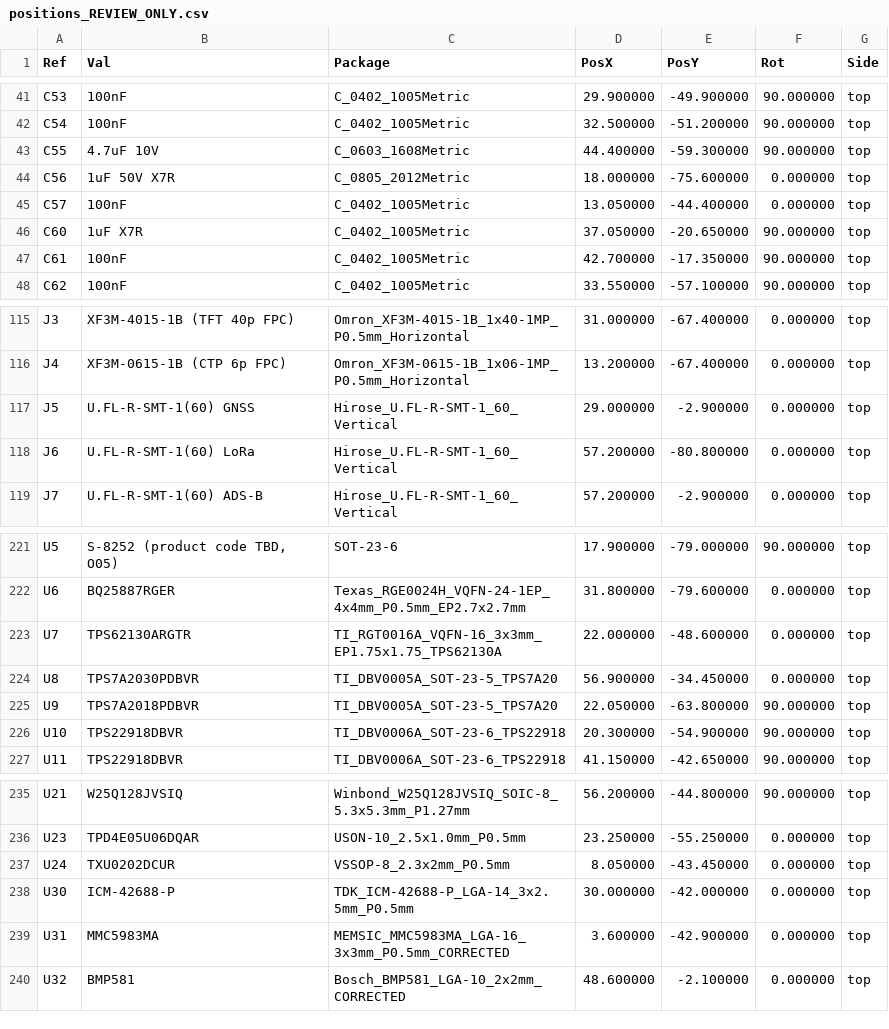
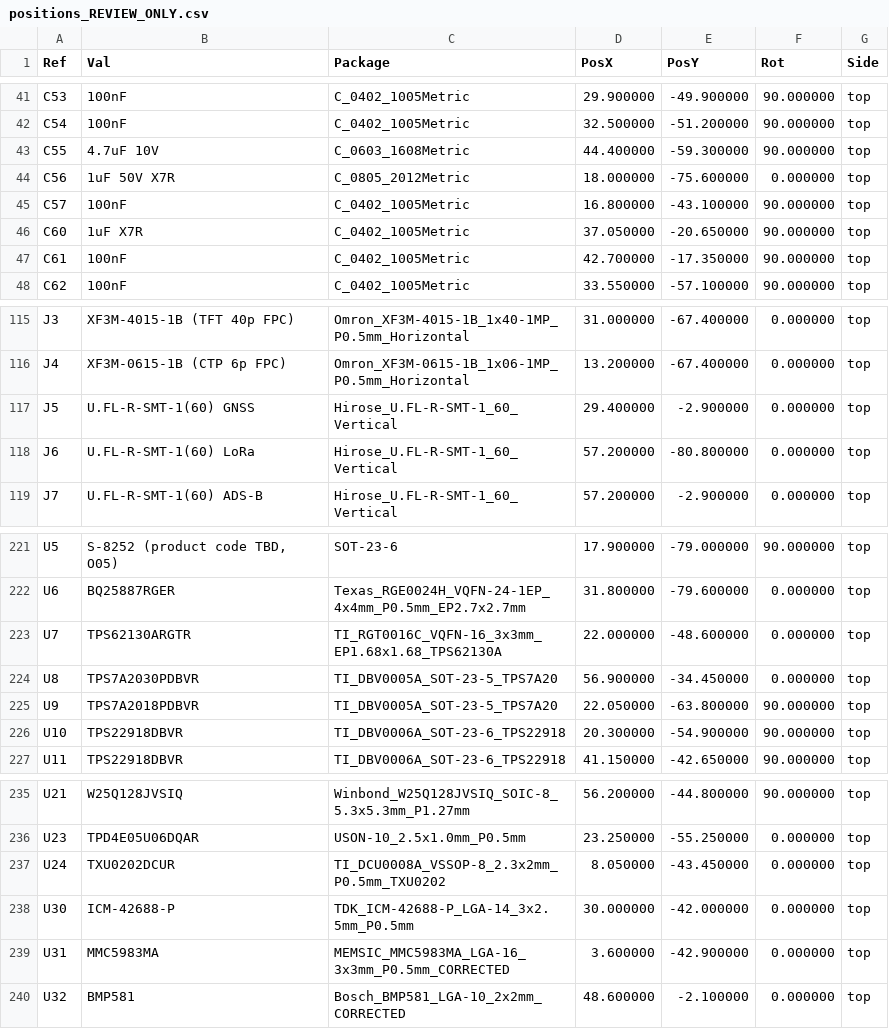
Before and after one commit to pantojinho/StratosCore, a CSV file: candidates/claude-oneshot-revA/outputs/positions_REVIEW_ONLY.csv, drawn as a sheet; only a part is shown, gaps mark what is left out.

Commit message:
candidate: current-state board STEP + positions export; README stale-artifact note updated
- StratosCore_Claude_board_2026-09-23.step(.zip): board STEP exported from
  the post-GND-stitch board (11.5 MB raw / 1.9 MB zipped)
- positions_REVIEW_ONLY.csv: re-exported from the current board
- README: stale-artifact warning now applies only to the original
  3D_STEP.zip (kept for history); current-state models listed

```diff
--- a/candidates/claude-oneshot-revA/outputs/positions_REVIEW_ONLY.csv
+++ b/candidates/claude-oneshot-revA/outputs/positions_REVIEW_ONLY.csv
@@ -44,3 +44,3 @@ Ref,Val,Package,PosX,PosY,Rot,Side
 "C56","1uF 50V X7R","C_0805_2012Metric",18.000000,-75.600000,0.000000,top
-"C57","100nF","C_0402_1005Metric",13.050000,-44.400000,0.000000,top
+"C57","100nF","C_0402_1005Metric",16.800000,-43.100000,90.000000,top
 "C60","1uF X7R","C_0402_1005Metric",37.050000,-20.650000,90.000000,top
@@ -116,3 +116,3 @@ Ref,Val,Package,PosX,PosY,Rot,Side
 "J4","XF3M-0615-1B (CTP 6p FPC)","Omron_XF3M-0615-1B_1x06-1MP_P0.5mm_Horizontal",13.200000,-67.400000,0.000000,top
-"J5","U.FL-R-SMT-1(60) GNSS","Hirose_U.FL-R-SMT-1_60_Vertical",29.000000,-2.900000,0.000000,top
+"J5","U.FL-R-SMT-1(60) GNSS","Hirose_U.FL-R-SMT-1_60_Vertical",29.400000,-2.900000,0.000000,top
 "J6","U.FL-R-SMT-1(60) LoRa","Hirose_U.FL-R-SMT-1_60_Vertical",57.200000,-80.800000,0.000000,top
@@ -222,3 +222,3 @@ Ref,Val,Package,PosX,PosY,Rot,Side
 "U6","BQ25887RGER","Texas_RGE0024H_VQFN-24-1EP_4x4mm_P0.5mm_EP2.7x2.7mm",31.800000,-79.600000,0.000000,top
-"U7","TPS62130ARGTR","TI_RGT0016A_VQFN-16_3x3mm_EP1.75x1.75_TPS62130A",22.000000,-48.600000,0.000000,top
+"U7","TPS62130ARGTR","TI_RGT0016C_VQFN-16_3x3mm_EP1.68x1.68_TPS62130A",22.000000,-48.600000,0.000000,top
 "U8","TPS7A2030PDBVR","TI_DBV0005A_SOT-23-5_TPS7A20",56.900000,-34.450000,0.000000,top
@@ -236,3 +236,3 @@ Ref,Val,Package,PosX,PosY,Rot,Side
 "U23","TPD4E05U06DQAR","USON-10_2.5x1.0mm_P0.5mm",23.250000,-55.250000,0.000000,top
-"U24","TXU0202DCUR","VSSOP-8_2.3x2mm_P0.5mm",8.050000,-43.450000,0.000000,top
+"U24","TXU0202DCUR","TI_DCU0008A_VSSOP-8_2.3x2mm_P0.5mm_TXU0202",8.050000,-43.450000,0.000000,top
 "U30","ICM-42688-P","TDK_ICM-42688-P_LGA-14_3x2.5mm_P0.5mm",30.000000,-42.000000,0.000000,top
```
Also changed, not shown: 3 other files.
